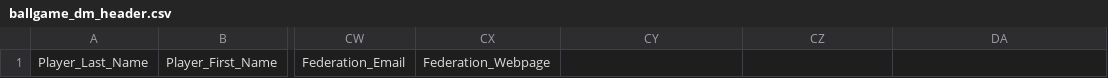
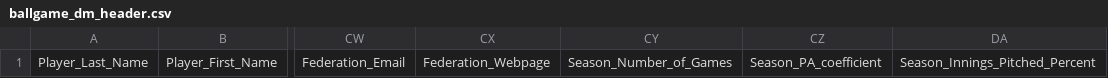
Before and after one commit to tonper19/ballgame, a CSV file: datamart/ballgame_dm_header.csv, drawn as a sheet; only a part is shown, gaps mark what is left out; the diff names each change by its address in the sheet, - before the commit and + after, or states it on an @@ line.

Commit message:
Season games: qualify to stats leaderboard

```diff
--- a/datamart/ballgame_dm_header.csv
+++ b/datamart/ballgame_dm_header.csv
-CY1: (empty)
+CY1: Season_Number_of_Games
-CZ1: (empty)
+CZ1: Season_PA_coefficient
-DA1: (empty)
+DA1: Season_Innings_Pitched_Percent
```
Also changed, not shown: 14 other files.
